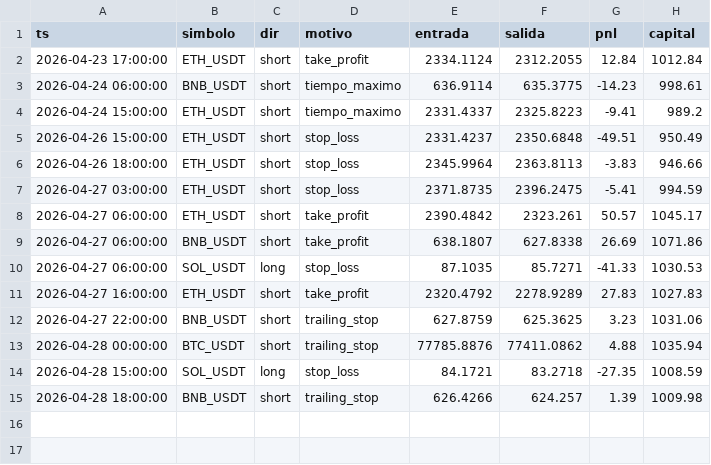
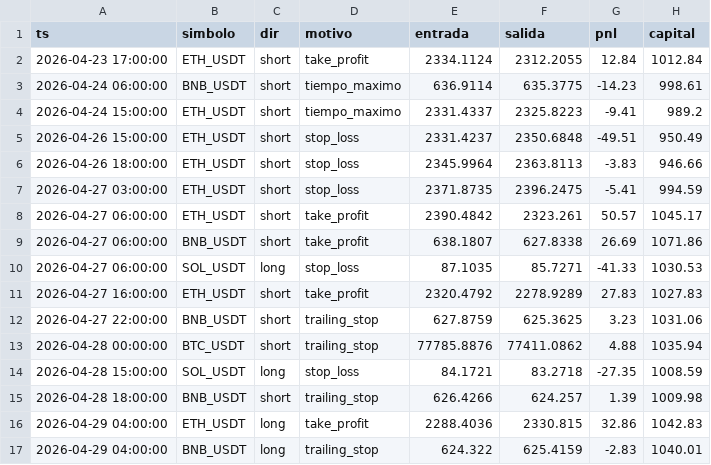
Before and after one commit to ccccarloswd/crypto-ai-bot, a CSV file: paper_trading/v14/operaciones.csv, drawn as a sheet; the diff names each change by its address in the sheet, - before the commit and + after, or states it on an @@ line.

```diff
--- a/paper_trading/v14/operaciones.csv
+++ b/paper_trading/v14/operaciones.csv
+row 16: 2026-04-29 04:00:00 | ETH_USDT | long | take_profit | 2288.4036 | 2330.815 | 32.86 | 1042.83
+row 17: 2026-04-29 04:00:00 | BNB_USDT | long | trailing_stop | 624.322 | 625.4159 | -2.83 | 1040.01
```
Also changed, not shown: 5 other files.
